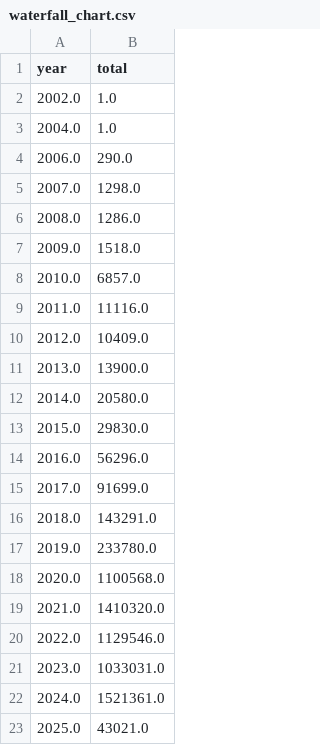
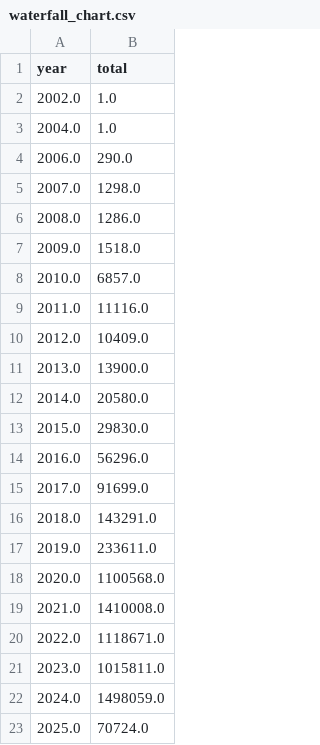
Before and after one commit to ECHODataTeam/ECHODataTeam, a CSV file: waterfall_chart.csv, drawn as a sheet.

Commit message:
Update waterfall chart attendance.

```diff
--- a/waterfall_chart.csv
+++ b/waterfall_chart.csv
@@ -16,8 +16,8 @@ year,total
 2018.0,143291.0
-2019.0,233780.0
+2019.0,233611.0
 2020.0,1100568.0
-2021.0,1410320.0
-2022.0,1129546.0
-2023.0,1033031.0
-2024.0,1521361.0
-2025.0,43021.0
+2021.0,1410008.0
+2022.0,1118671.0
+2023.0,1015811.0
+2024.0,1498059.0
+2025.0,70724.0
```
